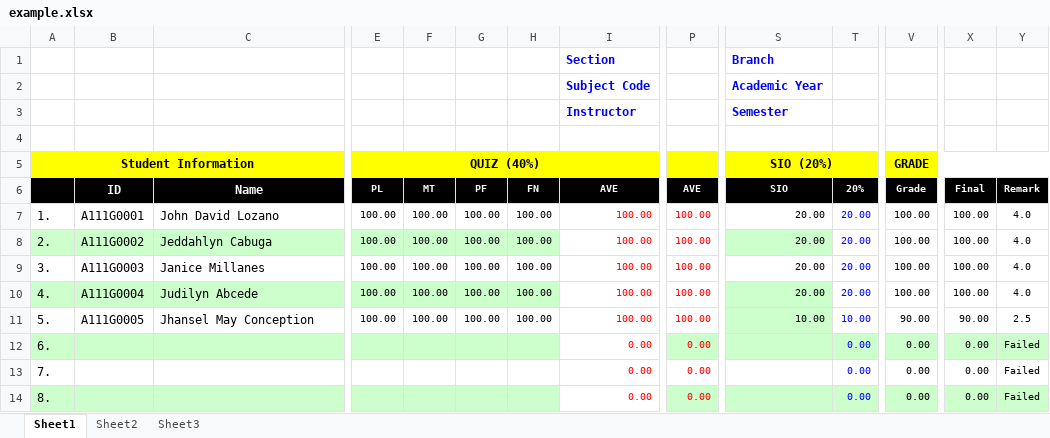
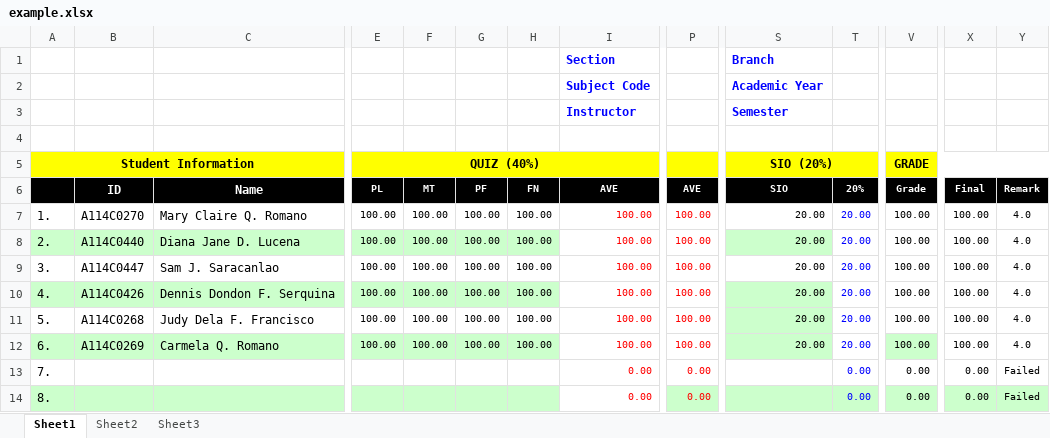
Before and after one commit to davelozano2017/viewing, an Excel workbook: class/example.xlsx, sheet Sheet1, drawn as a sheet; only a part is shown, gaps mark what is left out; values as stored, in another font and other column widths than the file's, no borders; the diff covers the shown part only; the diff names each change by its address in the sheet, - before the commit and + after, or states it on an @@ line.

```diff
--- a/class/example.xlsx (sheet Sheet1)
+++ b/class/example.xlsx (sheet Sheet1)
-B7: A111G0001
+B7: A114C0270
-C7: John David Lozano
+C7: Mary Claire Q. Romano
-B8: A111G0002
+B8: A114C0440
-C8: Jeddahlyn Cabuga
+C8: Diana Jane D. Lucena
-B9: A111G0003
+B9: A114C0447
-C9: Janice Millanes
+C9: Sam J. Saracanlao
-B10: A111G0004
+B10: A114C0426
-C10: Judilyn Abcede
+C10: Dennis Dondon F. Serquina
-B11: A111G0005
+B11: A114C0268
-C11: Jhansel May Conception
+C11: Judy Dela F. Francisco
-S11: 10.00
+S11: 20.00
-T11: 10.00
+T11: 20.00
-V11: 90.00
+V11: 100.00
-X11: 90.00
+X11: 100.00
-Y11: 2.5
+Y11: 4.0
-B12: (empty)
+B12: A114C0269
-C12: (empty)
+C12: Carmela Q. Romano
-E12: (empty)
+E12: 100.00
-F12: (empty)
+F12: 100.00
-G12: (empty)
+G12: 100.00
-H12: (empty)
+H12: 100.00
-I12: 0.00
+I12: 100.00
-P12: 0.00
+P12: 100.00
-P12 fill: #CCFFCC
+P12 fill: none
-S12: (empty)
+S12: 20.00
-T12: 0.00
+T12: 20.00
-T12 fill: #CCFFCC
+T12 fill: none
-V12: 0.00
+V12: 100.00
-X12: 0.00
+X12: 100.00
-X12:Y12 fill: #CCFFCC
+X12:Y12 fill: none
-Y12: Failed
+Y12: 4.0
```
Also changed, not shown: 5 edited cells elsewhere in this sheet, 20 other files.
